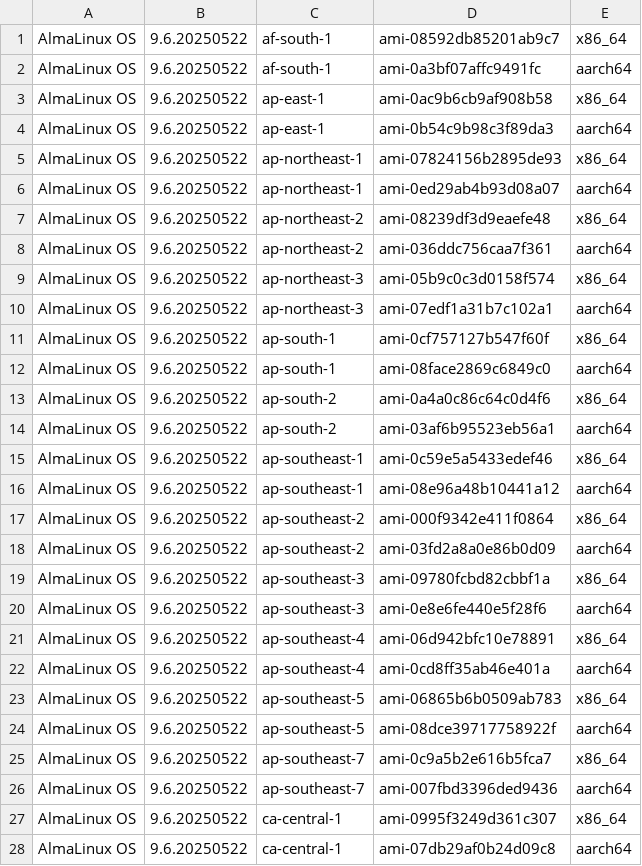
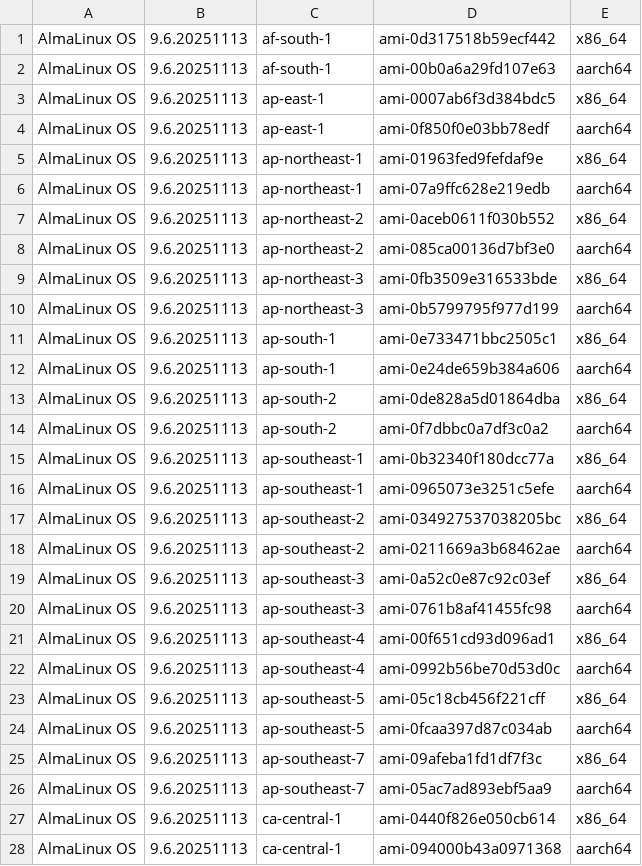
Before and after one commit to AlmaLinux/wiki, a CSV file: docs/.vuepress/public/ci-data/aws_amis_9.csv, drawn as a sheet; only a part is shown; the diff covers the shown part only.

```diff
--- a/docs/.vuepress/public/ci-data/aws_amis_9.csv
+++ b/docs/.vuepress/public/ci-data/aws_amis_9.csv
@@ -1,28 +1,28 @@
-"AlmaLinux OS","9.6.20250522","af-south-1","ami-08592db85201ab9c7","x86_64"
-"AlmaLinux OS","9.6.20250522","af-south-1","ami-0a3bf07affc9491fc","aarch64"
-"AlmaLinux OS","9.6.20250522","ap-east-1","ami-0ac9b6cb9af908b58","x86_64"
-"AlmaLinux OS","9.6.20250522","ap-east-1","ami-0b54c9b98c3f89da3","aarch64"
-"AlmaLinux OS","9.6.20250522","ap-northeast-1","ami-07824156b2895de93","x86_64"
-"AlmaLinux OS","9.6.20250522","ap-northeast-1","ami-0ed29ab4b93d08a07","aarch64"
-"AlmaLinux OS","9.6.20250522","ap-northeast-2","ami-08239df3d9eaefe48","x86_64"
-"AlmaLinux OS","9.6.20250522","ap-northeast-2","ami-036ddc756caa7f361","aarch64"
-"AlmaLinux OS","9.6.20250522","ap-northeast-3","ami-05b9c0c3d0158f574","x86_64"
-"AlmaLinux OS","9.6.20250522","ap-northeast-3","ami-07edf1a31b7c102a1","aarch64"
-"AlmaLinux OS","9.6.20250522","ap-south-1","ami-0cf757127b547f60f","x86_64"
-"AlmaLinux OS","9.6.20250522","ap-south-1","ami-08face2869c6849c0","aarch64"
-"AlmaLinux OS","9.6.20250522","ap-south-2","ami-0a4a0c86c64c0d4f6","x86_64"
-"AlmaLinux OS","9.6.20250522","ap-south-2","ami-03af6b95523eb56a1","aarch64"
-"AlmaLinux OS","9.6.20250522","ap-southeast-1","ami-0c59e5a5433edef46","x86_64"
-"AlmaLinux OS","9.6.20250522","ap-southeast-1","ami-08e96a48b10441a12","aarch64"
-"AlmaLinux OS","9.6.20250522","ap-southeast-2","ami-000f9342e411f0864","x86_64"
-"AlmaLinux OS","9.6.20250522","ap-southeast-2","ami-03fd2a8a0e86b0d09","aarch64"
-"AlmaLinux OS","9.6.20250522","ap-southeast-3","ami-09780fcbd82cbbf1a","x86_64"
-"AlmaLinux OS","9.6.20250522","ap-southeast-3","ami-0e8e6fe440e5f28f6","aarch64"
-"AlmaLinux OS","9.6.20250522","ap-southeast-4","ami-06d942bfc10e78891","x86_64"
-"AlmaLinux OS","9.6.20250522","ap-southeast-4","ami-0cd8ff35ab46e401a","aarch64"
-"AlmaLinux OS","9.6.20250522","ap-southeast-5","ami-06865b6b0509ab783","x86_64"
-"AlmaLinux OS","9.6.20250522","ap-southeast-5","ami-08dce39717758922f","aarch64"
-"AlmaLinux OS","9.6.20250522","ap-southeast-7","ami-0c9a5b2e616b5fca7","x86_64"
-"AlmaLinux OS","9.6.20250522","ap-southeast-7","ami-007fbd3396ded9436","aarch64"
-"AlmaLinux OS","9.6.20250522","ca-central-1","ami-0995f3249d361c307","x86_64"
-"AlmaLinux OS","9.6.20250522","ca-central-1","ami-07db29af0b24d09c8","aarch64"
+"AlmaLinux OS","9.6.20251113","af-south-1","ami-0d317518b59ecf442","x86_64"
+"AlmaLinux OS","9.6.20251113","af-south-1","ami-00b0a6a29fd107e63","aarch64"
+"AlmaLinux OS","9.6.20251113","ap-east-1","ami-0007ab6f3d384bdc5","x86_64"
+"AlmaLinux OS","9.6.20251113","ap-east-1","ami-0f850f0e03bb78edf","aarch64"
+"AlmaLinux OS","9.6.20251113","ap-northeast-1","ami-01963fed9fefdaf9e","x86_64"
+"AlmaLinux OS","9.6.20251113","ap-northeast-1","ami-07a9ffc628e219edb","aarch64"
+"AlmaLinux OS","9.6.20251113","ap-northeast-2","ami-0aceb0611f030b552","x86_64"
+"AlmaLinux OS","9.6.20251113","ap-northeast-2","ami-085ca00136d7bf3e0","aarch64"
+"AlmaLinux OS","9.6.20251113","ap-northeast-3","ami-0fb3509e316533bde","x86_64"
+"AlmaLinux OS","9.6.20251113","ap-northeast-3","ami-0b5799795f977d199","aarch64"
+"AlmaLinux OS","9.6.20251113","ap-south-1","ami-0e733471bbc2505c1","x86_64"
+"AlmaLinux OS","9.6.20251113","ap-south-1","ami-0e24de659b384a606","aarch64"
+"AlmaLinux OS","9.6.20251113","ap-south-2","ami-0de828a5d01864dba","x86_64"
+"AlmaLinux OS","9.6.20251113","ap-south-2","ami-0f7dbbc0a7df3c0a2","aarch64"
+"AlmaLinux OS","9.6.20251113","ap-southeast-1","ami-0b32340f180dcc77a","x86_64"
+"AlmaLinux OS","9.6.20251113","ap-southeast-1","ami-0965073e3251c5efe","aarch64"
+"AlmaLinux OS","9.6.20251113","ap-southeast-2","ami-034927537038205bc","x86_64"
+"AlmaLinux OS","9.6.20251113","ap-southeast-2","ami-0211669a3b68462ae","aarch64"
+"AlmaLinux OS","9.6.20251113","ap-southeast-3","ami-0a52c0e87c92c03ef","x86_64"
+"AlmaLinux OS","9.6.20251113","ap-southeast-3","ami-0761b8af41455fc98","aarch64"
+"AlmaLinux OS","9.6.20251113","ap-southeast-4","ami-00f651cd93d096ad1","x86_64"
+"AlmaLinux OS","9.6.20251113","ap-southeast-4","ami-0992b56be70d53d0c","aarch64"
+"AlmaLinux OS","9.6.20251113","ap-southeast-5","ami-05c18cb456f221cff","x86_64"
+"AlmaLinux OS","9.6.20251113","ap-southeast-5","ami-0fcaa397d87c034ab","aarch64"
+"AlmaLinux OS","9.6.20251113","ap-southeast-7","ami-09afeba1fd1df7f3c","x86_64"
+"AlmaLinux OS","9.6.20251113","ap-southeast-7","ami-05ac7ad893ebf5aa9","aarch64"
+"AlmaLinux OS","9.6.20251113","ca-central-1","ami-0440f826e050cb614","x86_64"
+"AlmaLinux OS","9.6.20251113","ca-central-1","ami-094000b43a0971368","aarch64"
```
Also changed, not shown: 72 edited cells elsewhere in this file, 1 other file.
